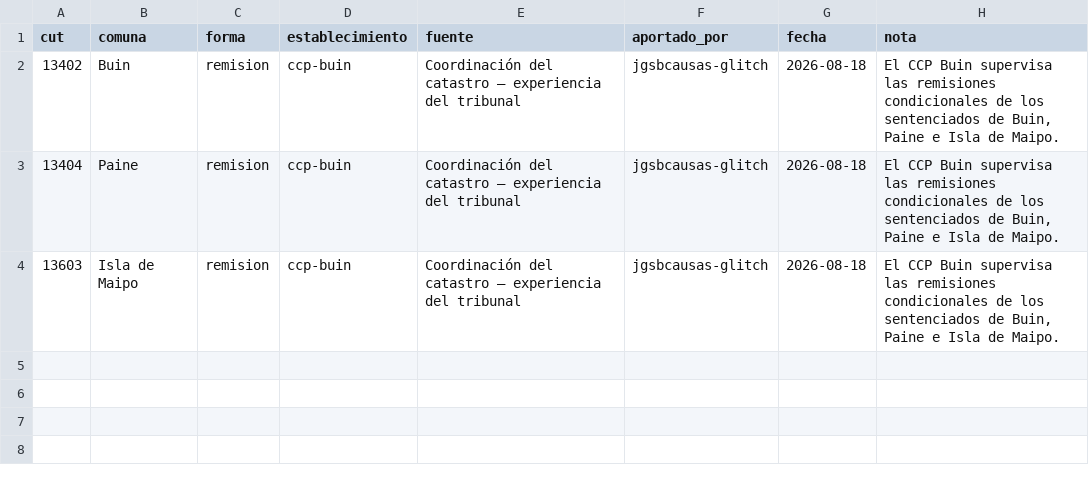
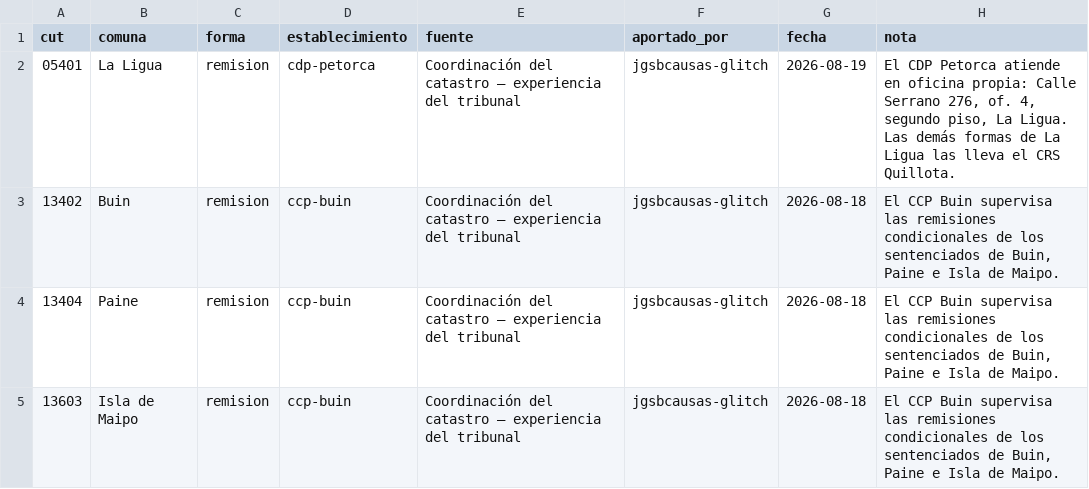
Before and after one commit to jgsbcausas-glitch/crs-chile, a CSV file: datos/control_por_forma.csv, drawn as a sheet; the diff names each change by its address in the sheet, - before the commit and + after, or states it on an @@ line.

```diff
--- a/datos/control_por_forma.csv
+++ b/datos/control_por_forma.csv
+row 2: 05401 | La Ligua | remision | cdp-petorca | Coordinación del catastro — experiencia del tribunal | jgsbcausas-glitch | 2026-08-19 | El CDP Petorca atiende en oficina propia: Calle Serrano 276, of. 4, segundo piso, La Ligua. Las demás formas de La Ligua las lleva el CRS Quillota.
```
Also changed, not shown: datos/crs_formas.csv.
